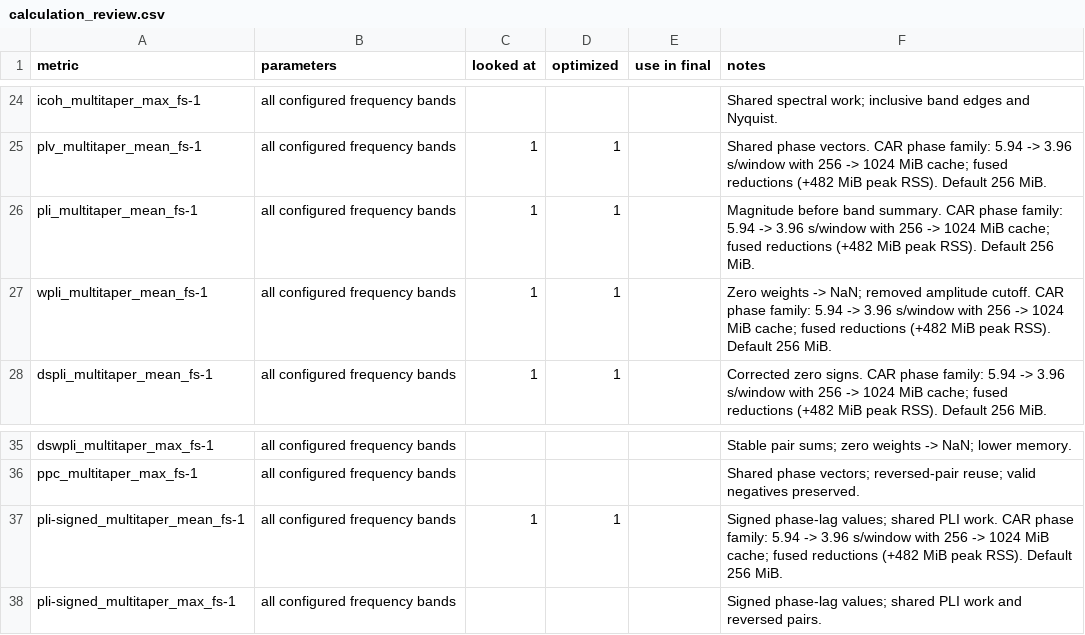
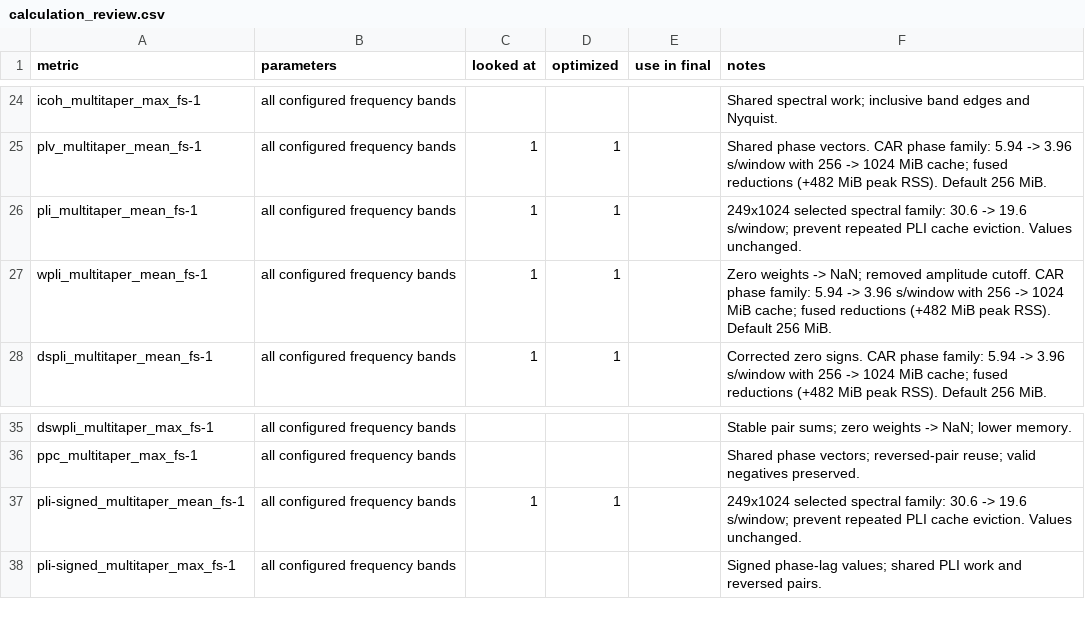
Before and after one commit to wendeldr/pyspi, a CSV file: audit/calculation_review.csv, drawn as a sheet; only a part is shown, gaps mark what is left out.

Commit message:
Tune final workflow I/O and prevent repeated phase-cache eviction

```diff
--- a/audit/calculation_review.csv
+++ b/audit/calculation_review.csv
@@ -29,3 +29,3 @@ icoh_multitaper_max_fs-1,all configured frequency bands,,,,Shared spectral work;
 plv_multitaper_mean_fs-1,all configured frequency bands,1,1,,Shared phase vectors. CAR phase family: 5.94 -> 3.96 s/window with 256 -> 1024 MiB cache; fused reductions (+482 MiB peak RSS). Default 256 MiB.
-pli_multitaper_mean_fs-1,all configured frequency bands,1,1,,Magnitude before band summary. CAR phase family: 5.94 -> 3.96 s/window with 256 -> 1024 MiB cache; fused reductions (+482 MiB peak RSS). Default 256 MiB.
+pli_multitaper_mean_fs-1,all configured frequency bands,1,1,,249x1024 selected spectral family: 30.6 -> 19.6 s/window; prevent repeated PLI cache eviction. Values unchanged.
 wpli_multitaper_mean_fs-1,all configured frequency bands,1,1,,Zero weights -> NaN; removed amplitude cutoff. CAR phase family: 5.94 -> 3.96 s/window with 256 -> 1024 MiB cache; fused reductions (+482 MiB peak RSS). Default 256 MiB.
@@ -40,3 +40,3 @@ dswpli_multitaper_max_fs-1,all configured frequency bands,,,,Stable pair sums; z
 ppc_multitaper_max_fs-1,all configured frequency bands,,,,Shared phase vectors; reversed-pair reuse; valid negatives preserved.
-pli-signed_multitaper_mean_fs-1,all configured frequency bands,1,1,,Signed phase-lag values; shared PLI work. CAR phase family: 5.94 -> 3.96 s/window with 256 -> 1024 MiB cache; fused reductions (+482 MiB peak RSS). Default 256 MiB.
+pli-signed_multitaper_mean_fs-1,all configured frequency bands,1,1,,249x1024 selected spectral family: 30.6 -> 19.6 s/window; prevent repeated PLI cache eviction. Values unchanged.
 pli-signed_multitaper_max_fs-1,all configured frequency bands,,,,Signed phase-lag values; shared PLI work and reversed pairs.
```
Also changed, not shown: 24 other files.
